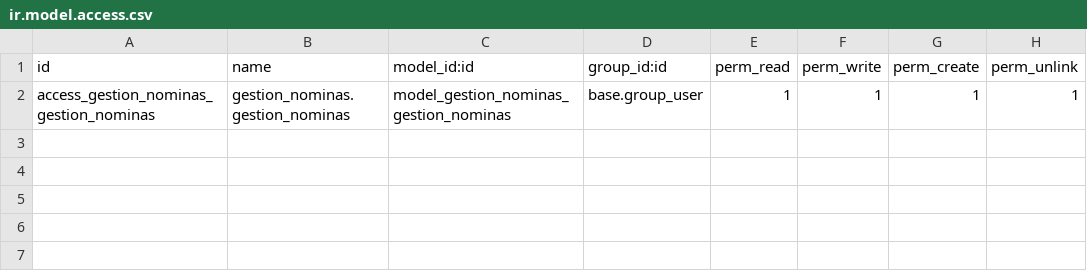
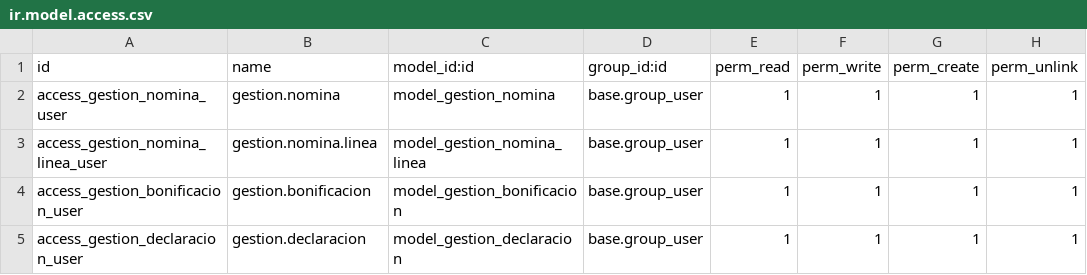
Before and after one commit to NitramX7/gestionNominas, a CSV file: security/ir.model.access.csv, drawn as a sheet.

Commit message:
gestion de nominas primer push

```diff
--- a/security/ir.model.access.csv
+++ b/security/ir.model.access.csv
@@ -1,2 +1,5 @@
 id,name,model_id:id,group_id:id,perm_read,perm_write,perm_create,perm_unlink
-access_gestion_nominas_gestion_nominas,gestion_nominas.gestion_nominas,model_gestion_nominas_gestion_nominas,base.group_user,1,1,1,1
+access_gestion_nomina_user,gestion.nomina,model_gestion_nomina,base.group_user,1,1,1,1
+access_gestion_nomina_linea_user,gestion.nomina.linea,model_gestion_nomina_linea,base.group_user,1,1,1,1
+access_gestion_bonificacion_user,gestion.bonificacion,model_gestion_bonificacion,base.group_user,1,1,1,1
+access_gestion_declaracion_user,gestion.declaracion,model_gestion_declaracion,base.group_user,1,1,1,1
```
Also changed, not shown: 6 other files.
